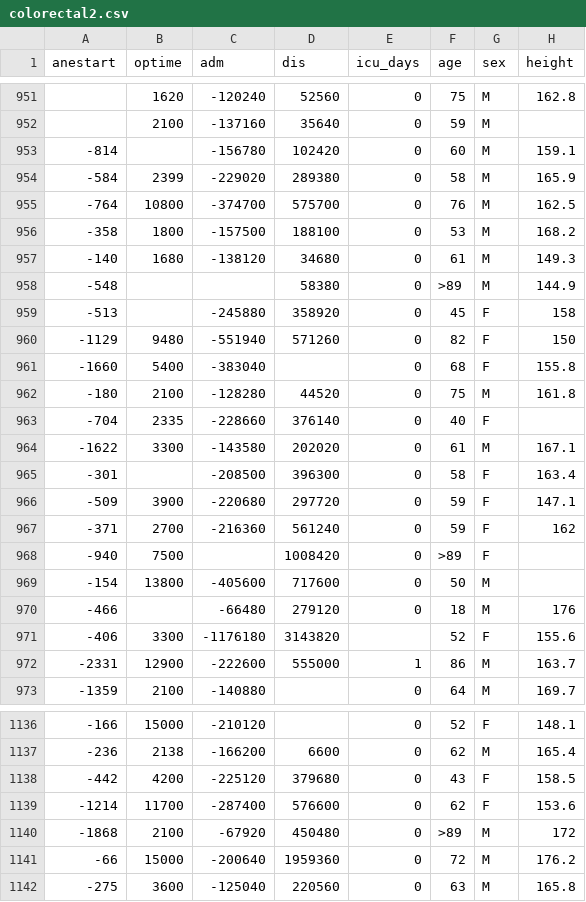
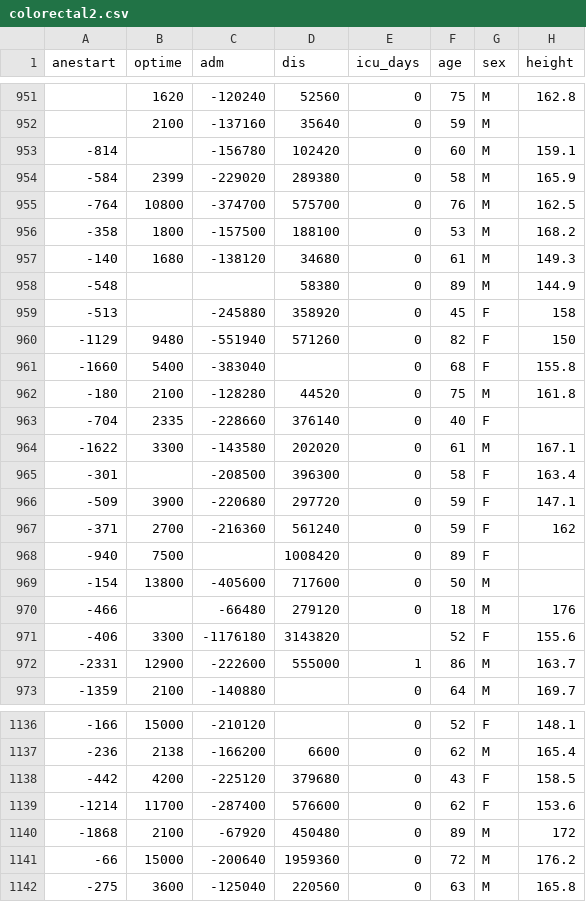
Before and after one commit to karolke99/mow-colorectal, a CSV file: colorectal2.csv, drawn as a sheet; only a part is shown, gaps mark what is left out; the diff names each change by its address in the sheet, - before the commit and + after, or states it on an @@ line.

Commit message:
data description

```diff
--- a/colorectal2.csv
+++ b/colorectal2.csv
-F958 (age): >89
+F958 (age): 89
-F968 (age): >89
+F968 (age): 89
-F1140 (age): >89
+F1140 (age): 89
```
Also changed, not shown: 2 other files.
